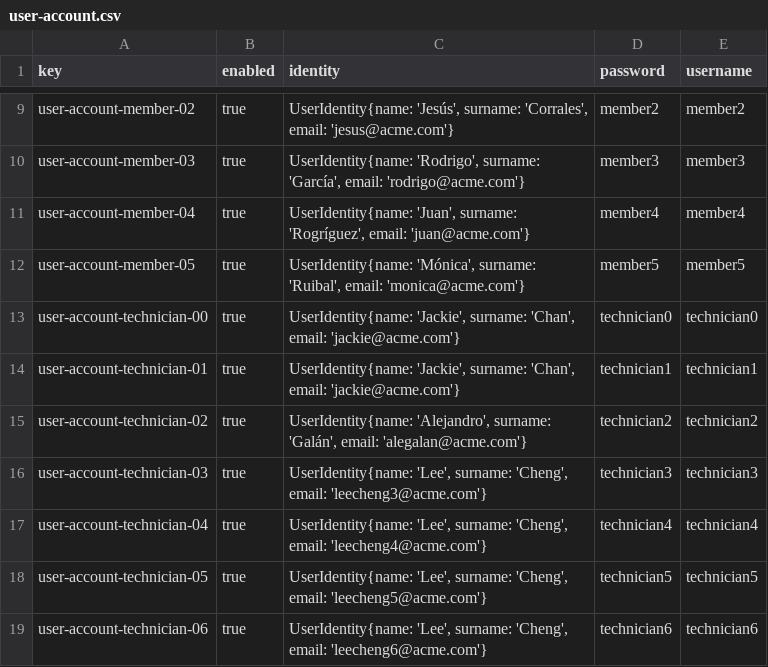
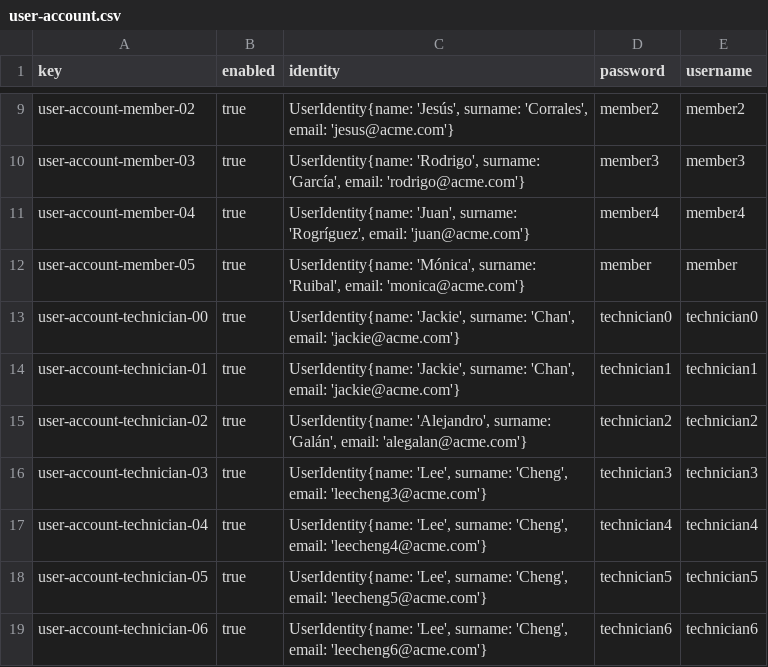
Before and after one commit to DP2-IIS-C1048/Acme-ANS-D, a CSV file: src/main/resources/WEB-INF/data/sample/user-account.csv, drawn as a sheet; only a part is shown, gaps mark what is left out.

```diff
--- a/src/main/resources/WEB-INF/data/sample/user-account.csv
+++ b/src/main/resources/WEB-INF/data/sample/user-account.csv
@@ -11,3 +11,3 @@ user-account-member-03,true,"UserIdentity{name: 'Rodrigo', surname: 'García', e
 user-account-member-04,true,"UserIdentity{name: 'Juan', surname: 'Rogríguez', email: 'juan@acme.com'}",member4,member4
-user-account-member-05,true,"UserIdentity{name: 'Mónica', surname: 'Ruibal', email: 'monica@acme.com'}",member5,member5
+user-account-member-05,true,"UserIdentity{name: 'Mónica', surname: 'Ruibal', email: 'monica@acme.com'}",member,member
 user-account-technician-00,true,"UserIdentity{name: 'Jackie', surname: 'Chan', email: 'jackie@acme.com'}",technician0,technician0
```
Also changed, not shown: 35 other files.
